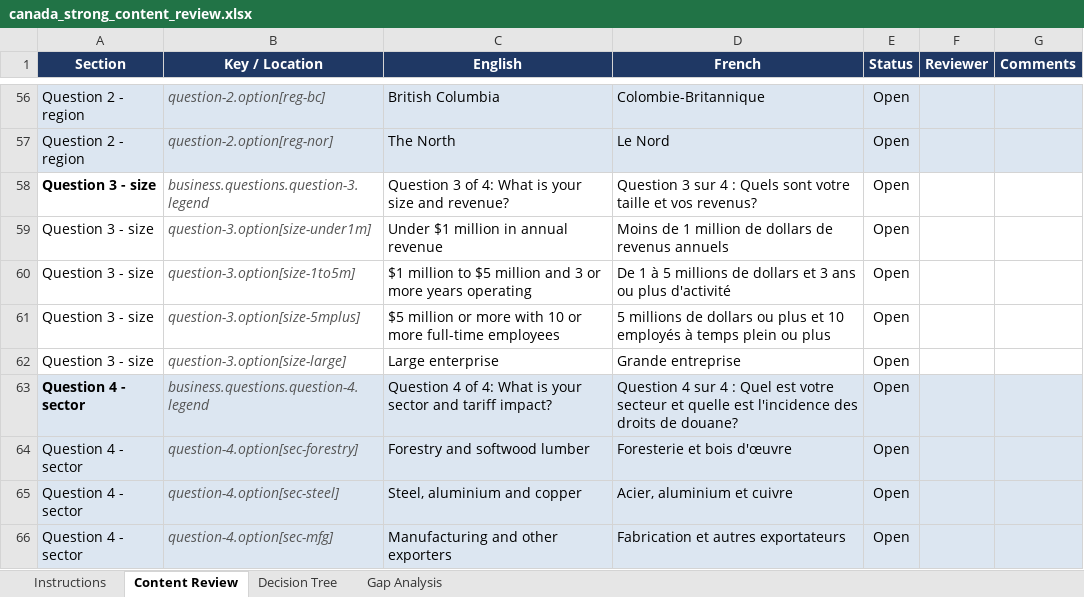
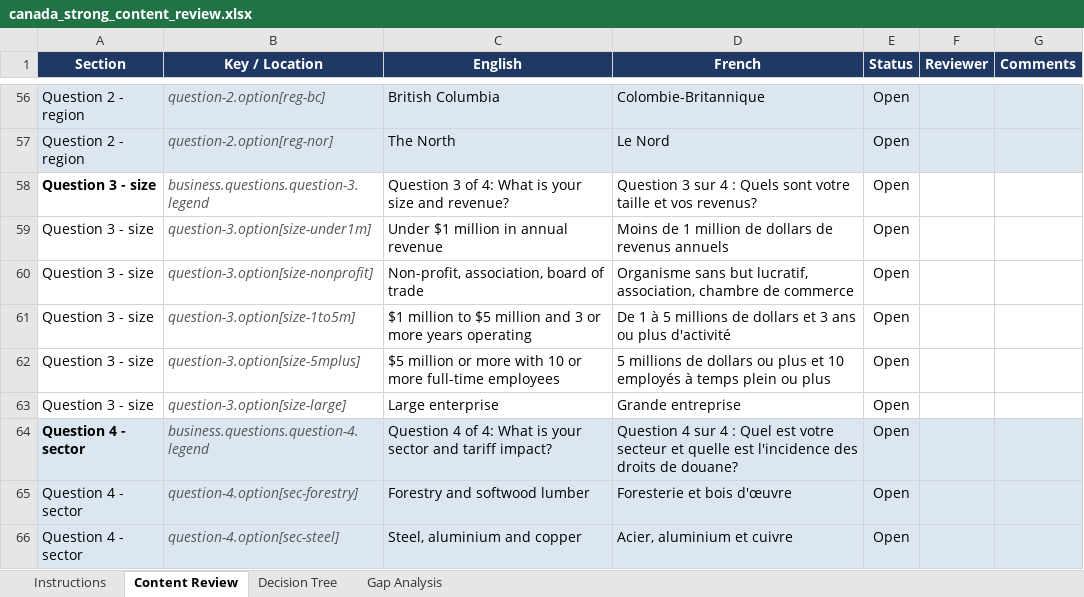
Before and after one commit to gc-proto/experimental, an Excel workbook: canada-strong/_data/canada_strong_content_review.xlsx, sheet Content Review, drawn as a sheet; only a part is shown, gaps mark what is left out; the shorter side is filled out with more unchanged rows; values as stored, in another font and other column widths than the file's, no borders; the diff names each change by its address in the sheet, - before the commit and + after, or states it on an @@ line.

Commit message:
fresh review

```diff
--- a/canada-strong/_data/canada_strong_content_review.xlsx (sheet Content Review)
+++ b/canada-strong/_data/canada_strong_content_review.xlsx (sheet Content Review)
+row 60: Question 3 - size | question-3.option[size-nonprofit] | Non-profit, association, board of trade | Organisme sans but lucratif, association, chambre de commerce | Open
```
Also changed, not shown: sheet Decision Tree, sheet Instructions, canada-strong/canada_strong_content_review.xlsx, 1 other file.
